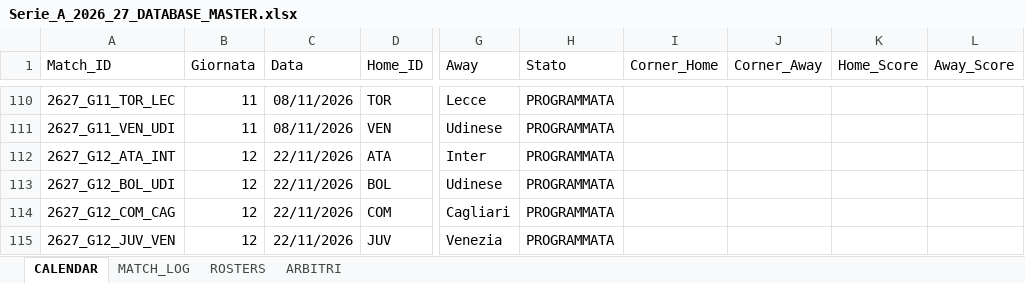
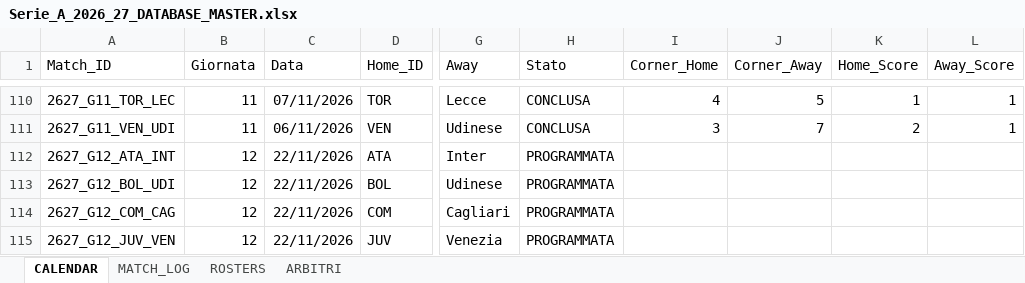
Before and after one commit to desantism505-lang/serie-a-tool, an Excel workbook: Serie_A_2026_27_DATABASE_MASTER.xlsx, sheet CALENDAR, drawn as a sheet; only a part is shown, gaps mark what is left out; values as stored, in another font and other column widths than the file's, no borders; the diff covers the shown part only; the diff names each change by its address in the sheet, - before the commit and + after, or states it on an @@ line.

```diff
--- a/Serie_A_2026_27_DATABASE_MASTER.xlsx (sheet CALENDAR)
+++ b/Serie_A_2026_27_DATABASE_MASTER.xlsx (sheet CALENDAR)
-C110 (Data): 08/11/2026
+C110 (Data): 07/11/2026
-H110:H111 (Stato): PROGRAMMATA
+H110:H111 (Stato): CONCLUSA
-I110 (Corner_Home): (empty)
+I110 (Corner_Home): 4
-J110 (Corner_Away): (empty)
+J110 (Corner_Away): 5
-K110 (Home_Score): (empty)
+K110 (Home_Score): 1
-L110:L111 (Away_Score): (empty)
+L110:L111 (Away_Score): 1
-C111 (Data): 08/11/2026
+C111 (Data): 06/11/2026
-I111 (Corner_Home): (empty)
+I111 (Corner_Home): 3
-J111 (Corner_Away): (empty)
+J111 (Corner_Away): 7
-K111 (Home_Score): (empty)
+K111 (Home_Score): 2
```
Also changed, not shown: 43 edited cells elsewhere in this sheet, sheet MATCH_LOG, sheet ARBITRI, 1 other file.
